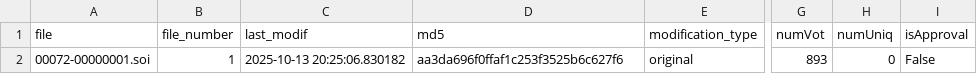
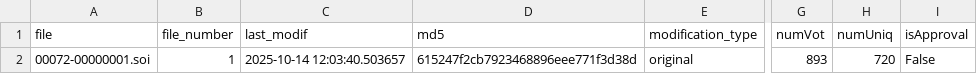
Before and after one commit to PrefLib/PrefLib-Data, a CSV file: datasets/00072 - french-irv-2007/metadata.csv, drawn as a sheet; only a part is shown, gaps mark what is left out; the diff names each change by its address in the sheet, - before the commit and + after, or states it on an @@ line.

```diff
--- a/datasets/00072 - french-irv-2007/metadata.csv
+++ b/datasets/00072 - french-irv-2007/metadata.csv
-C2 (last_modif): 2025-10-13 20:25:06.830182
+C2 (last_modif): 2025-10-14 12:03:40.503657
-D2 (md5): aa3da696f0ffaf1c253f3525b6c627f6
+D2 (md5): 615247f2cb7923468896eee771f3d38d
-H2 (numUniq): 0
+H2 (numUniq): 720
```
Also changed, not shown: 14 other files.
